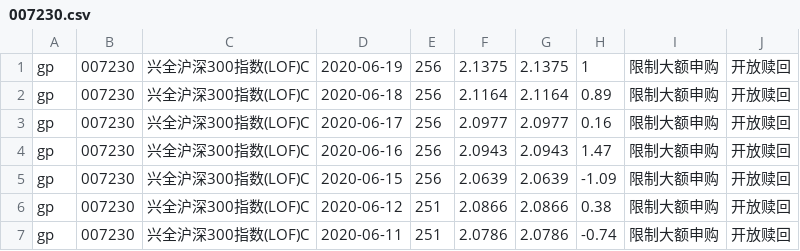
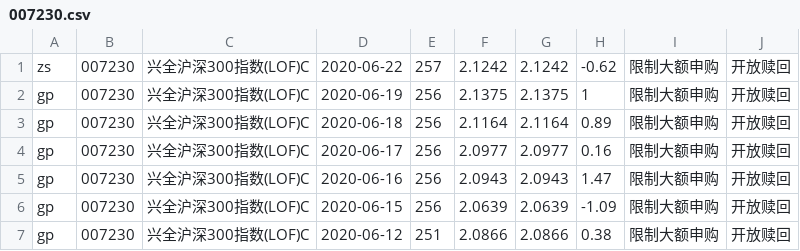
Before and after one commit to imgaara/invest, a CSV file: fund/navs/007230.csv, drawn as a sheet; only a part is shown; the shorter side is filled out with more unchanged rows; the diff names each change by its address in the sheet, - before the commit and + after, or states it on an @@ line.

```diff
--- a/fund/navs/007230.csv
+++ b/fund/navs/007230.csv
+row 1: zs | 007230 | 兴全沪深300指数(LOF)C | 2020-06-22 | 257 | 2.1242 | 2.1242 | -0.62 | 限制大额申购 | 开放赎回
```
Also changed, not shown: fund/navs/008975.csv, fund/navs/008976.csv, 29 other files.
